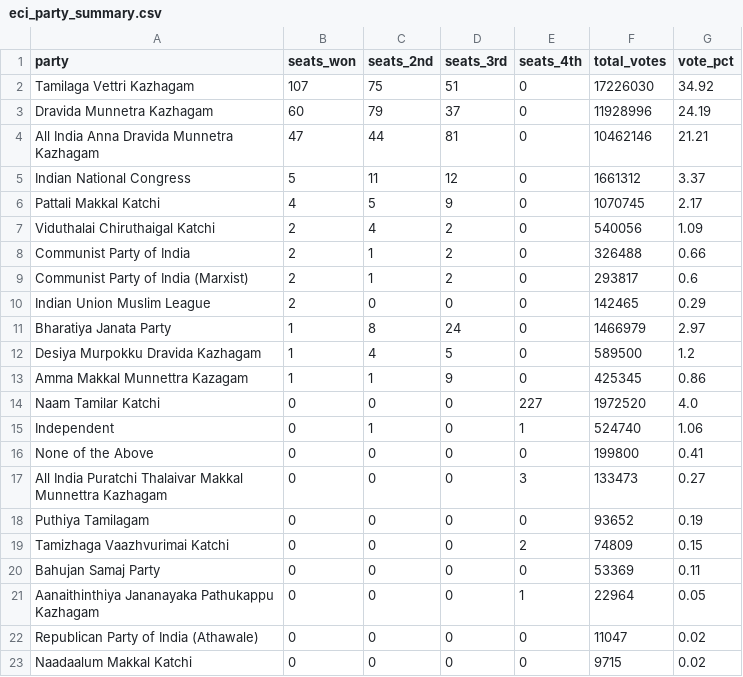
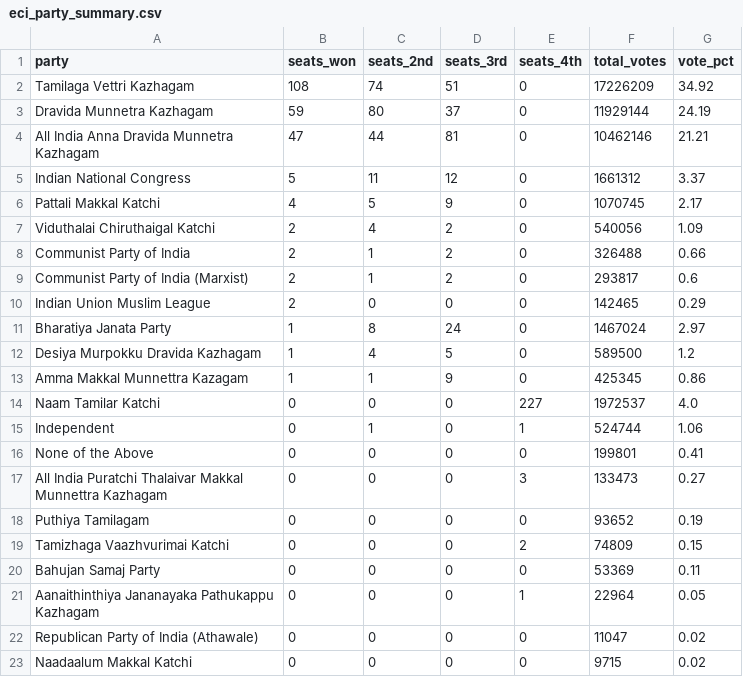
Before and after one commit to arun4by4/tn-2026-results, a CSV file: eci_party_summary.csv, drawn as a sheet; only a part is shown.

```diff
--- a/eci_party_summary.csv
+++ b/eci_party_summary.csv
@@ -1,4 +1,4 @@
 party,seats_won,seats_2nd,seats_3rd,seats_4th,total_votes,vote_pct
-Tamilaga Vettri Kazhagam,107,75,51,0,17226030,34.92
-Dravida Munnetra Kazhagam,60,79,37,0,11928996,24.19
+Tamilaga Vettri Kazhagam,108,74,51,0,17226209,34.92
+Dravida Munnetra Kazhagam,59,80,37,0,11929144,24.19
 All India Anna Dravida Munnetra Kazhagam,47,44,81,0,10462146,21.21
@@ -10,8 +10,8 @@ Communist Party of India (Marxist),2,1,2,0,293817,0.6
 Indian Union Muslim League,2,0,0,0,142465,0.29
-Bharatiya Janata Party,1,8,24,0,1466979,2.97
+Bharatiya Janata Party,1,8,24,0,1467024,2.97
 Desiya Murpokku Dravida Kazhagam,1,4,5,0,589500,1.2
 Amma Makkal Munnettra Kazagam,1,1,9,0,425345,0.86
-Naam Tamilar Katchi,0,0,0,227,1972520,4.0
-Independent,0,1,0,1,524740,1.06
-None of the Above,0,0,0,0,199800,0.41
+Naam Tamilar Katchi,0,0,0,227,1972537,4.0
+Independent,0,1,0,1,524744,1.06
+None of the Above,0,0,0,0,199801,0.41
 All India Puratchi Thalaivar Makkal Munnettra Kazhagam,0,0,0,3,133473,0.27
```
Also changed, not shown: eci_detailed.csv, eci_results.csv, 6 other files.
